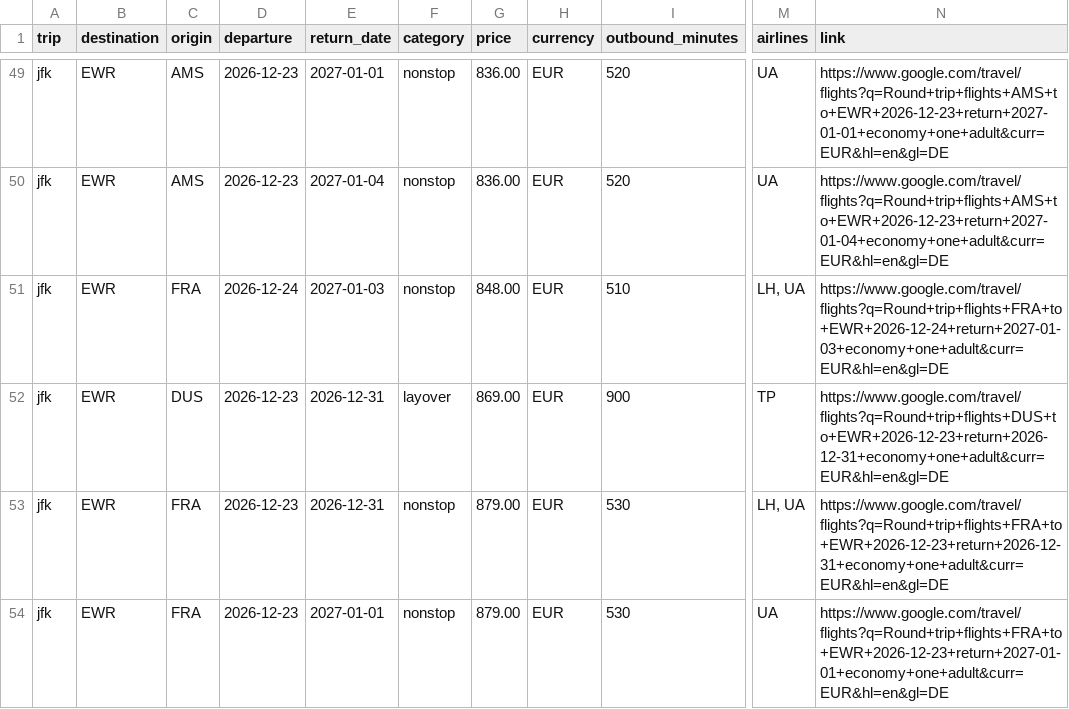
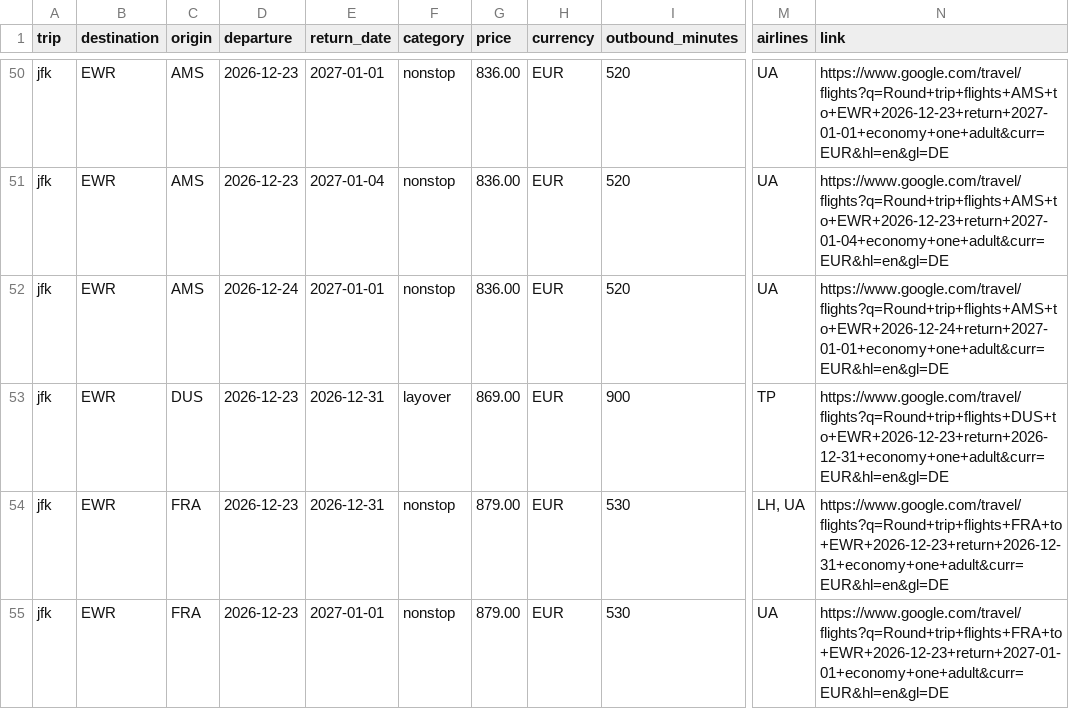
Before and after one commit to Fabiano225/flight-tracker, a CSV file: latest.csv, drawn as a sheet; only a part is shown, gaps mark what is left out; addresses are those after the commit; the diff covers the shown part only; the diff names each change by its address in the sheet, - before the commit and + after, or states it on an @@ line.

```diff
--- a/latest.csv
+++ b/latest.csv
-C52 (origin): FRA
+C52 (origin): AMS
-E52 (return_date): 2027-01-03
+E52 (return_date): 2027-01-01
-G52 (price): 848.00
+G52 (price): 836.00
-I52 (outbound_minutes): 510
+I52 (outbound_minutes): 520
-M52 (airlines): LH, UA
+M52 (airlines): UA
-N52 (link): https://www.google.com/travel/flights?q=Round+trip+flights+FRA+to+EWR+2026-12-24+return+2027-01-03+economy+one+adult&curr=EUR&hl=en&gl=DE
+N52 (link): https://www.google.com/travel/flights?q=Round+trip+flights+AMS+to+EWR+2026-12-24+return+2027-01-01+economy+one+adult&curr=EUR&hl=en&gl=DE
```
Also changed, not shown: 5 added rows, 5 removed rows and 30 edited cells elsewhere in this file, 3 other files.
